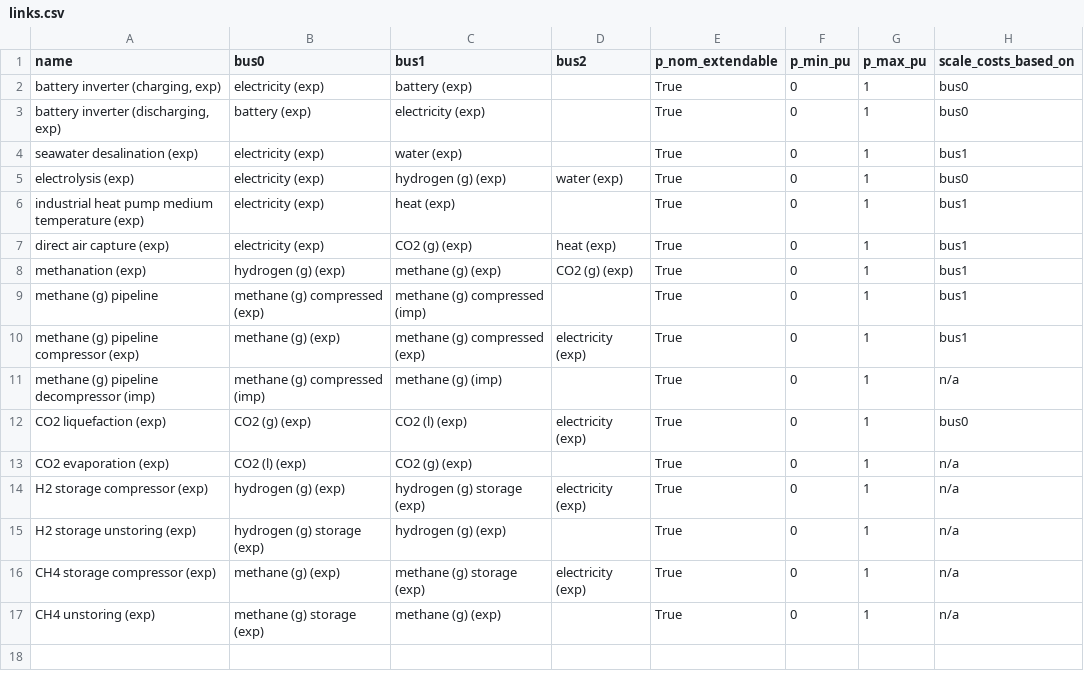
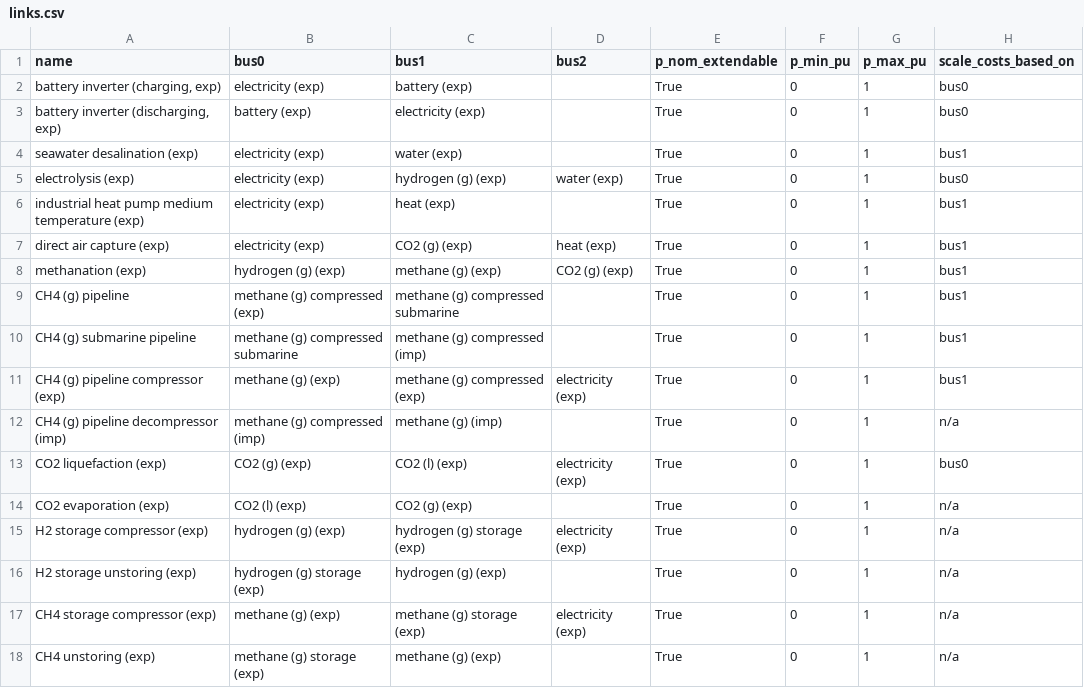
Before and after one commit to euronion/trace, a CSV file: escs/pipeline-ch4/links.csv, drawn as a sheet.

```diff
--- a/escs/pipeline-ch4/links.csv
+++ b/escs/pipeline-ch4/links.csv
@@ -8,5 +8,6 @@ direct air capture (exp),electricity (exp),CO2 (g) (exp),heat (exp),True,0,1,bus
 methanation (exp),hydrogen (g) (exp),methane (g) (exp),CO2 (g) (exp),True,0,1,bus1
-methane (g) pipeline,methane (g) compressed (exp),methane (g) compressed (imp),,True,0,1,bus1
-methane (g) pipeline compressor (exp),methane (g) (exp),methane (g) compressed (exp),electricity (exp),True,0,1,bus1
-methane (g) pipeline decompressor (imp),methane (g) compressed (imp),methane (g) (imp),,True,0,1,n/a
+CH4 (g) pipeline,methane (g) compressed (exp),methane (g) compressed submarine,,True,0,1,bus1
+CH4 (g) submarine pipeline,methane (g) compressed submarine,methane (g) compressed (imp),,True,0,1,bus1
+CH4 (g) pipeline compressor (exp),methane (g) (exp),methane (g) compressed (exp),electricity (exp),True,0,1,bus1
+CH4 (g) pipeline decompressor (imp),methane (g) compressed (imp),methane (g) (imp),,True,0,1,n/a
 CO2 liquefaction (exp),CO2 (g) (exp),CO2 (l) (exp),electricity (exp),True,0,1,bus0
```
Also changed, not shown: escs/pipeline-ch4/buses.csv, escs/pipeline-h2/buses.csv, 2 other files.
